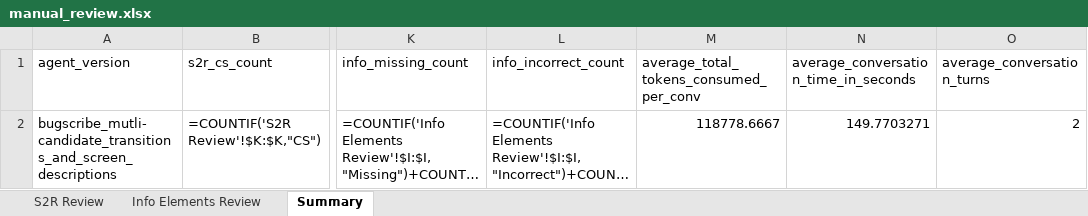
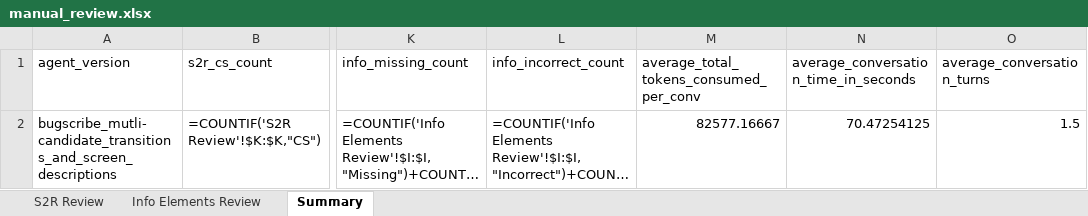
Before and after one commit to sea-lab-wm/agentic_burt, an Excel workbook: Results/bugscribe_mutli-candidate_transitions_and_screen_descriptions/manual_review.xlsx, sheet Summary, drawn as a sheet; only a part is shown, gaps mark what is left out; long unchanged cells end in …; values as stored, in another font and other column widths than the file's, no borders; formulas without a stored value are shown as written; the diff names each change by its address in the sheet, - before the commit and + after, or states it on an @@ line.

```diff
--- a/Results/bugscribe_mutli-candidate_transitions_and_screen_descriptions/manual_review.xlsx (sheet Summary)
+++ b/Results/bugscribe_mutli-candidate_transitions_and_screen_descriptions/manual_review.xlsx (sheet Summary)
-M2: 118778.6667
+M2: 82577.16667
-N2: 149.7703271
+N2: 70.47254125
-O2 (average_conversation_turns): 2
+O2 (average_conversation_turns): 1.5
```
Also changed, not shown: sheet S2R Review, sheet Info Elements Review, hidden cells, 16 other files.
